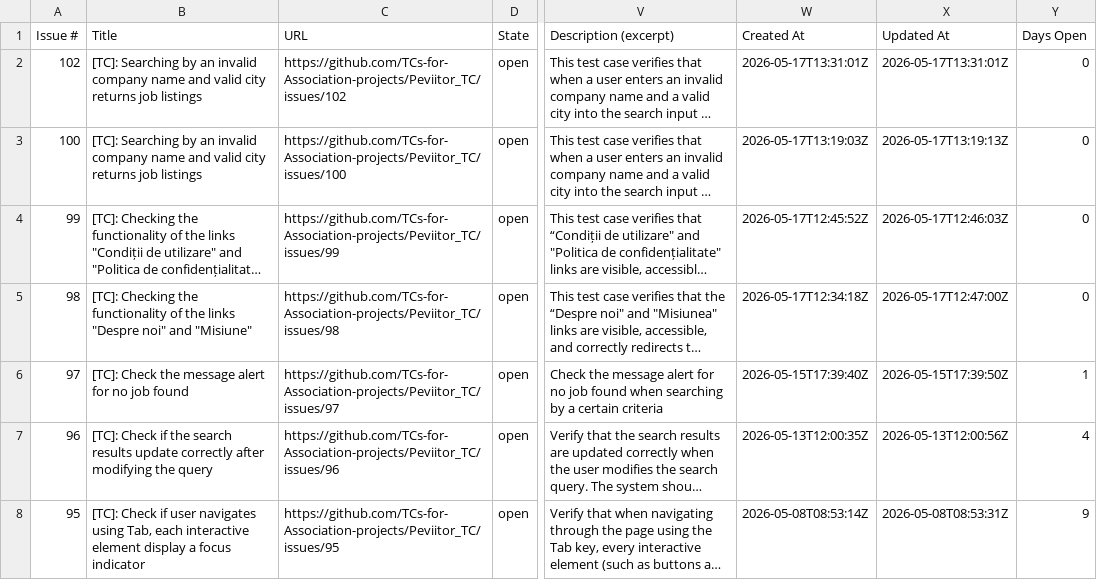
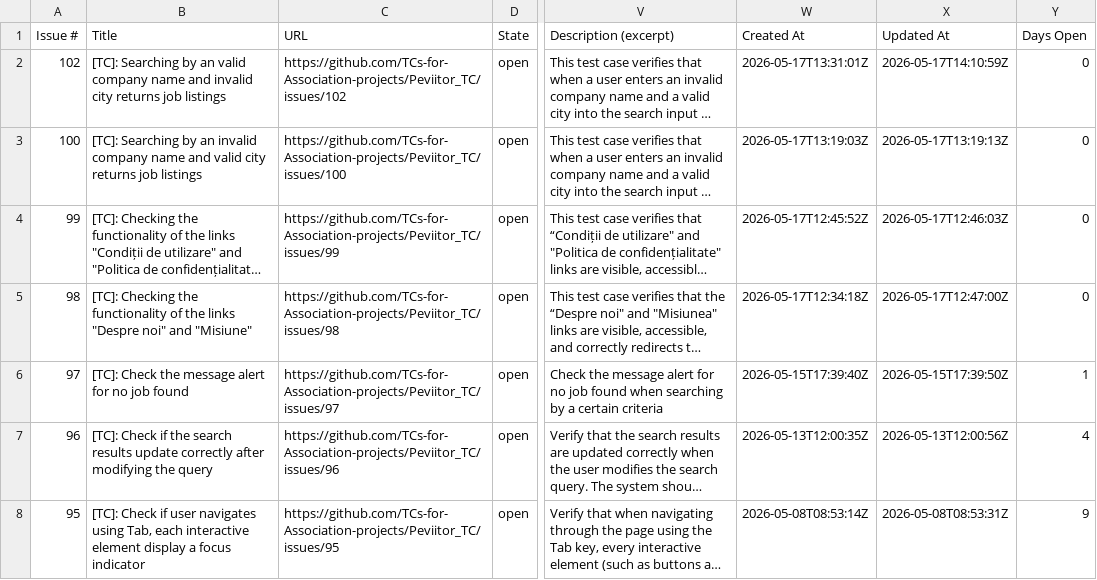
Before and after one commit to TCs-for-Association-projects/Peviitor_TC, a CSV file: docs/test-matrix.csv, drawn as a sheet; only a part is shown, gaps mark what is left out; long unchanged cells end in …; the diff names each change by its address in the sheet, - before the commit and + after, or states it on an @@ line.

```diff
--- a/docs/test-matrix.csv
+++ b/docs/test-matrix.csv
-B2 (Title): …by an invalid company name and valid city returns…
+B2 (Title): …by an valid company name and invalid city returns…
-X2 (Updated At): 2026-05-17T13:31:01Z
+X2 (Updated At): 2026-05-17T14:10:59Z
```
Also changed, not shown: 2 other files.
